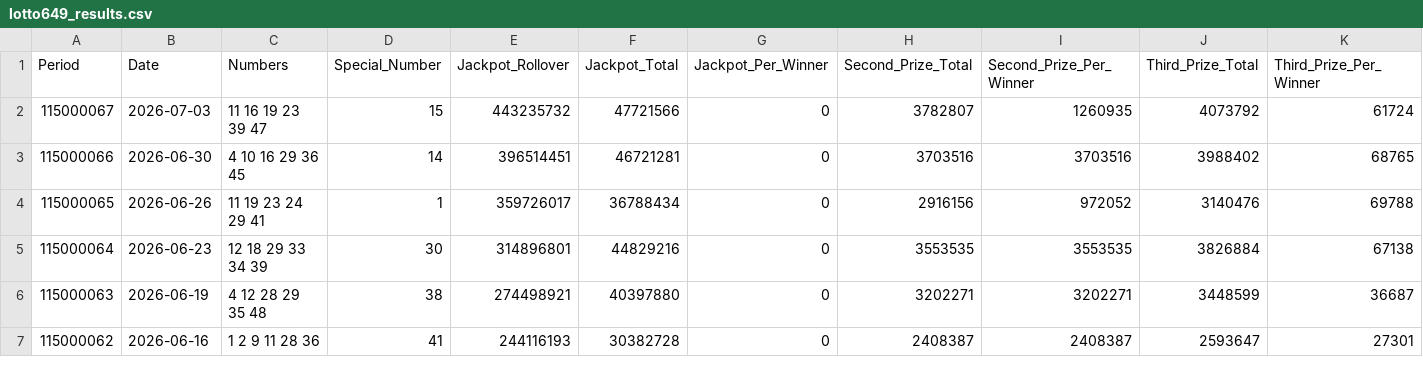
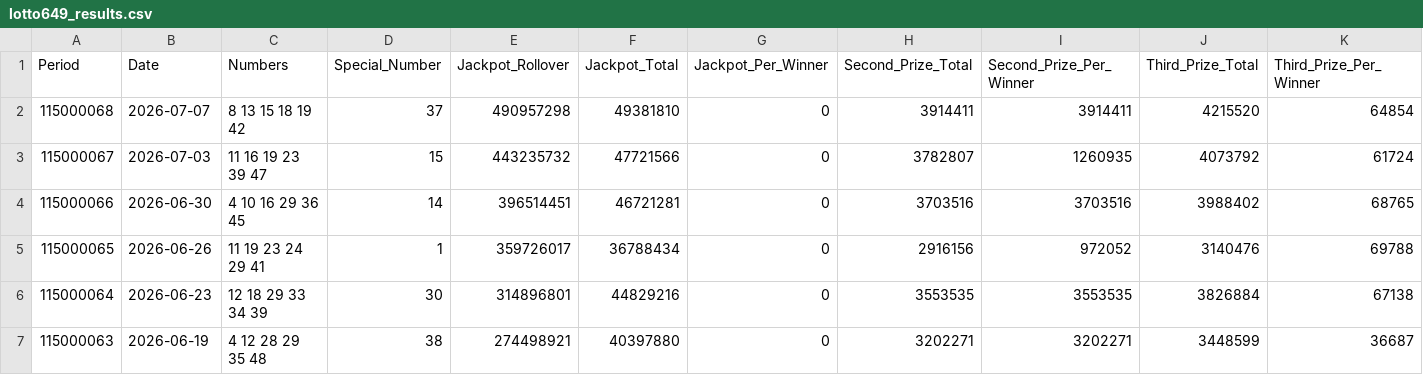
Before and after one commit to drhao/lottery, a CSV file: data/lotto649_results.csv, drawn as a sheet; only a part is shown; the shorter side is filled out with more unchanged rows; rows hold the shown columns only; the diff names each change by its address in the sheet, - before the commit and + after, or states it on an @@ line.

```diff
--- a/data/lotto649_results.csv
+++ b/data/lotto649_results.csv
+row 2: 115000068 | 2026-07-07 | 8 13 15 18 19 42 | 37 | 490957298 | 49381810 | 0 | 3914411 | 3914411 | 4215520 | 64854
```
Also changed, not shown: 2 other files.
